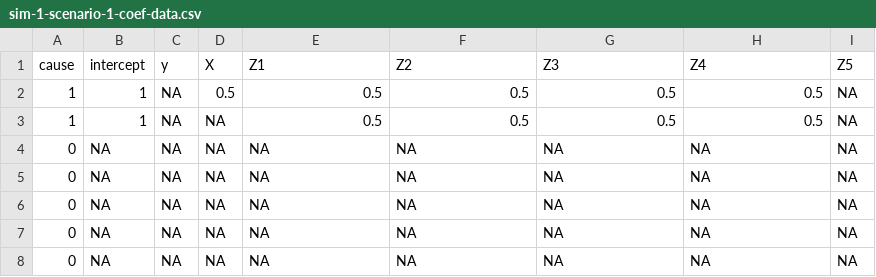
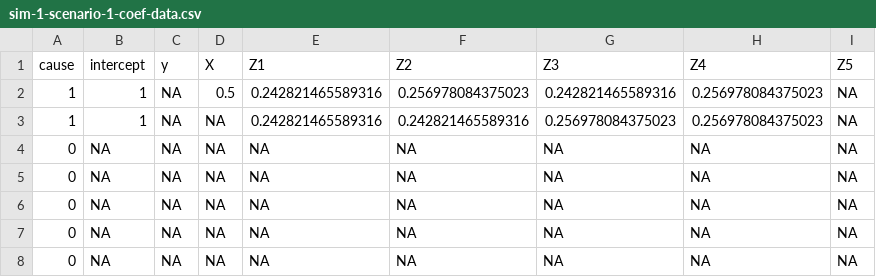
Before and after one commit to RaspberryEmma/OLD-Confounder-Handling-Sim-Study, a CSV file: data/sim-1-scenario-1-coef-data.csv, drawn as a sheet.

```diff
--- a/data/sim-1-scenario-1-coef-data.csv
+++ b/data/sim-1-scenario-1-coef-data.csv
@@ -1,4 +1,4 @@
 "cause","intercept","y","X","Z1","Z2","Z3","Z4","Z5"
-1,1,NA,0.5,0.5,0.5,0.5,0.5,NA
-1,1,NA,NA,0.5,0.5,0.5,0.5,NA
+1,1,NA,0.5,0.242821465589316,0.256978084375023,0.242821465589316,0.256978084375023,NA
+1,1,NA,NA,0.242821465589316,0.242821465589316,0.256978084375023,0.256978084375023,NA
 0,NA,NA,NA,NA,NA,NA,NA,NA
```
Also changed, not shown: data/sim-1-scenario-1-model-coefs-grouped.csv, data/sim-1-scenario-1-model-coefs.csv, 17 other files.
